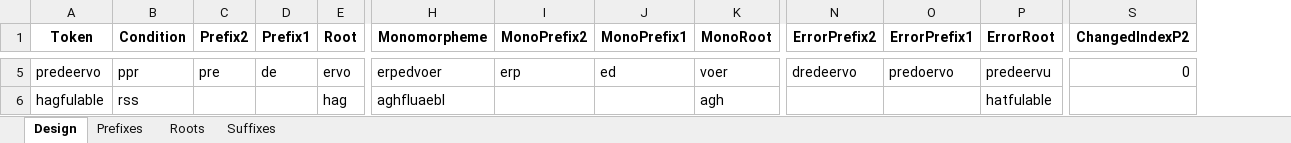
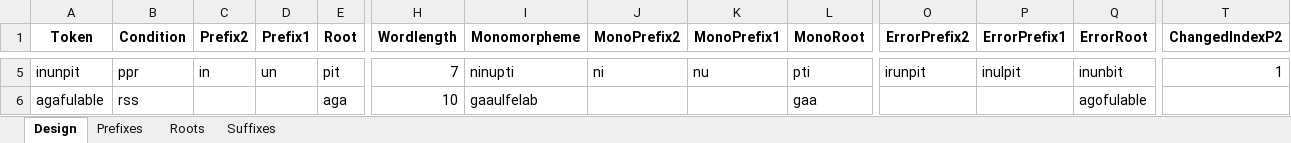
Before and after one commit to dbechar/Morphemes-Behavioral-Experiment, an Excel workbook: Experimental Design/Design.xlsx, sheet Design, drawn as a sheet; only a part is shown, gaps mark what is left out; values as stored, in another font and other column widths than the file's, no borders; addresses are those after the commit; the diff covers the shown part only; the diff names each change by its address in the sheet, - before the commit and + after, or states it on an @@ line.

```diff
--- a/Experimental Design/Design.xlsx (sheet Design)
+++ b/Experimental Design/Design.xlsx (sheet Design)
+column H (Wordlength), rows 5-6: 7 | 10
-A5 (Token): predeervo
+A5 (Token): inunpit
-C5 (Prefix2): pre
+C5 (Prefix2): in
-D5 (Prefix1): de
+D5 (Prefix1): un
-E5 (Root): ervo
+E5 (Root): pit
-I5 (Monomorpheme): erpedvoer
+I5 (Monomorpheme): ninupti
-J5 (MonoPrefix2): erp
+J5 (MonoPrefix2): ni
-K5 (MonoPrefix1): ed
+K5 (MonoPrefix1): nu
-L5 (MonoRoot): voer
+L5 (MonoRoot): pti
-O5 (ErrorPrefix2): dredeervo
+O5 (ErrorPrefix2): irunpit
-P5 (ErrorPrefix1): predoervo
+P5 (ErrorPrefix1): inulpit
-Q5 (ErrorRoot): predeervu
+Q5 (ErrorRoot): inunbit
-T5 (ChangedIndexP2): 0
+T5 (ChangedIndexP2): 1
-A6 (Token): hagfulable
+A6 (Token): agafulable
-E6 (Root): hag
+E6 (Root): aga
-I6 (Monomorpheme): aghfluaebl
+I6 (Monomorpheme): gaaulfelab
-L6 (MonoRoot): agh
+L6 (MonoRoot): gaa
-Q6 (ErrorRoot): hatfulable
+Q6 (ErrorRoot): agofulable
```
Also changed, not shown: 1 added row and 64 edited cells elsewhere in this sheet, sheet Roots, 7 other files.
